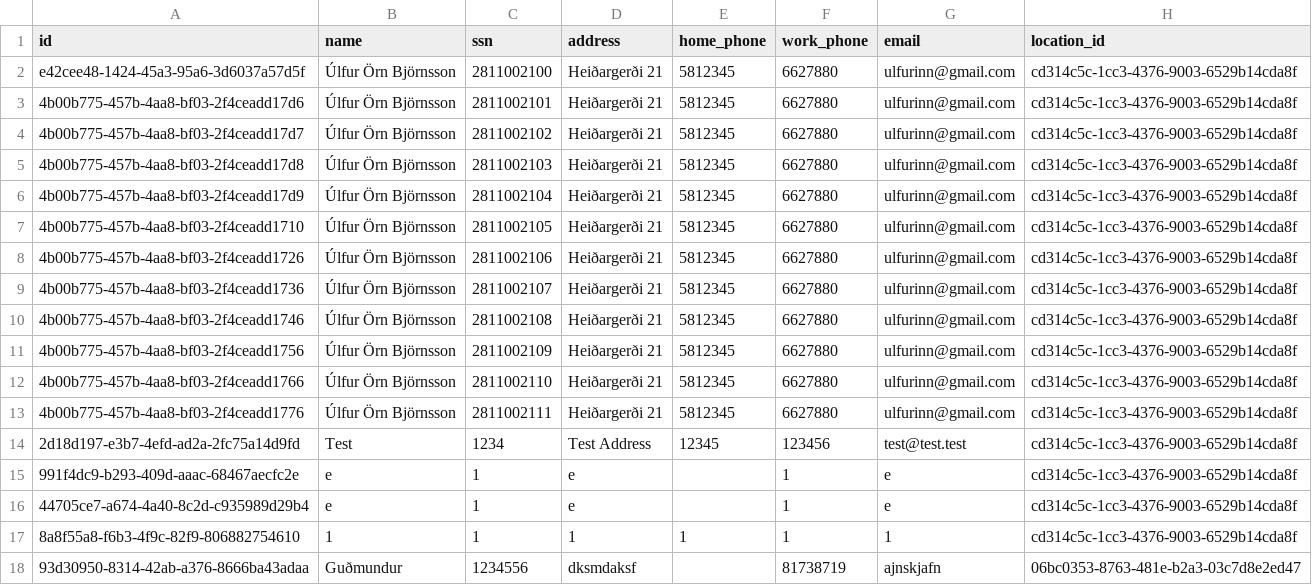
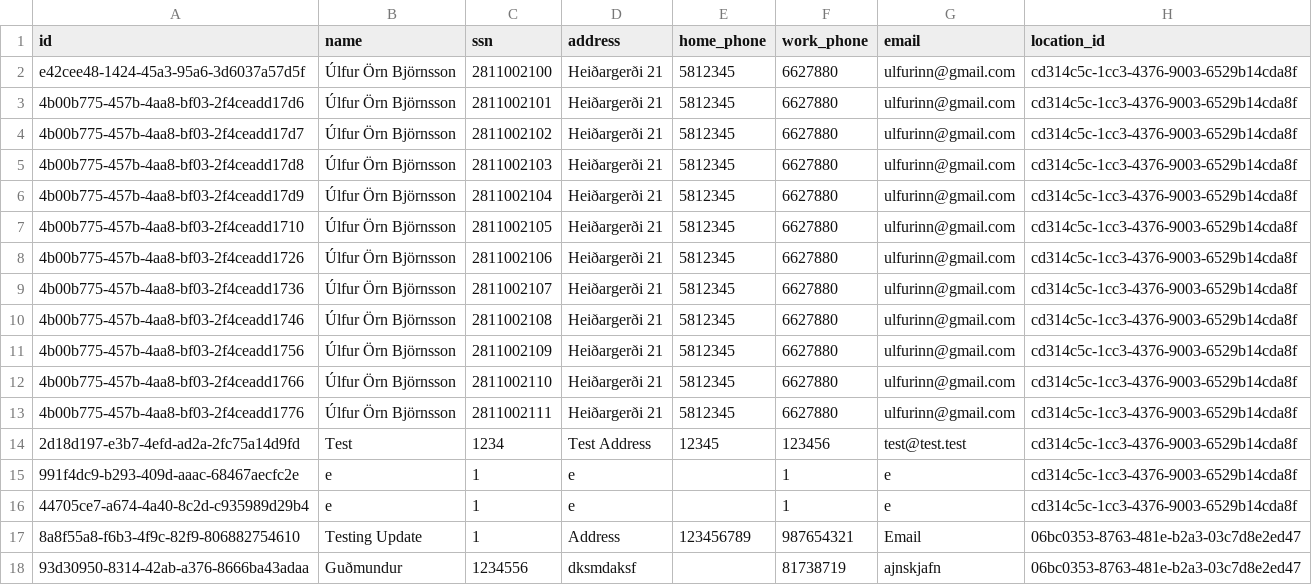
Before and after one commit to UlfurOrn/H38, a CSV file: src/database/data/employees.csv, drawn as a sheet.

```diff
--- a/src/database/data/employees.csv
+++ b/src/database/data/employees.csv
@@ -16,3 +16,3 @@ e42cee48-1424-45a3-95a6-3d6037a57d5f,Úlfur Örn Björnsson,2811002100,Heiðarge
 44705ce7-a674-4a40-8c2d-c935989d29b4,e,1,e,,1,e,cd314c5c-1cc3-4376-9003-6529b14cda8f
-8a8f55a8-f6b3-4f9c-82f9-806882754610,1,1,1,1,1,1,cd314c5c-1cc3-4376-9003-6529b14cda8f
+8a8f55a8-f6b3-4f9c-82f9-806882754610,Testing Update,1,Address,123456789,987654321,Email,06bc0353-8763-481e-b2a3-03c7d8e2ed47
 93d30950-8314-42ab-a376-8666ba43adaa,Guðmundur,1234556,dksmdaksf,,81738719,ajnskjafn,06bc0353-8763-481e-b2a3-03c7d8e2ed47
```
Also changed, not shown: 8 other files.
